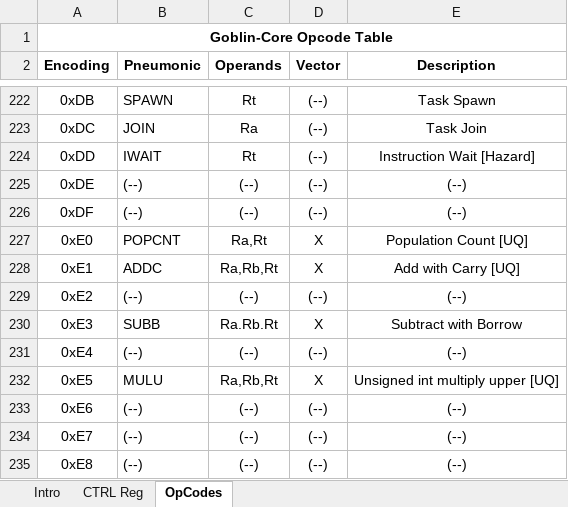
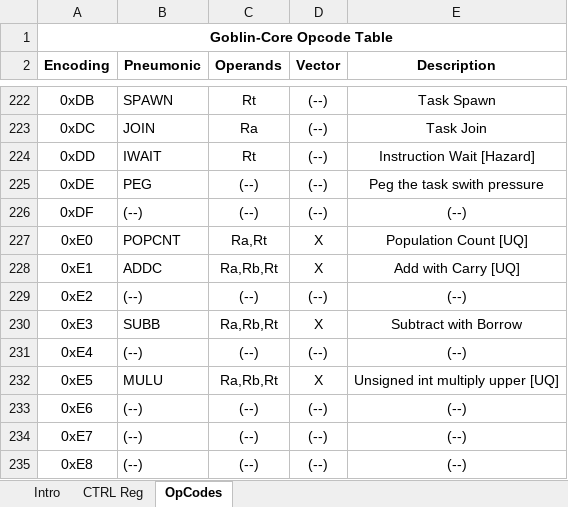
Before and after one commit to tangyibin/goblin-core, an Excel workbook: doc/goblin-core_opcodes.xlsx, sheet OpCodes, drawn as a sheet; only a part is shown, gaps mark what is left out; values as stored, in another font and other column widths than the file's, no borders; the diff names each change by its address in the sheet, - before the commit and + after, or states it on an @@ line.

Commit message:
adding instructions to kick a given task out of the execution context

```diff
--- a/doc/goblin-core_opcodes.xlsx (sheet OpCodes)
+++ b/doc/goblin-core_opcodes.xlsx (sheet OpCodes)
-B225 (Pneumonic): (--)
+B225 (Pneumonic): PEG
-E225 (Description): (--)
+E225 (Description): Peg the task swith pressure
-C230 (Operands): Ra.Rb.Rt
+C230 (Operands): Ra,Rb,Rt
```
Also changed, not shown: 1 other file.
